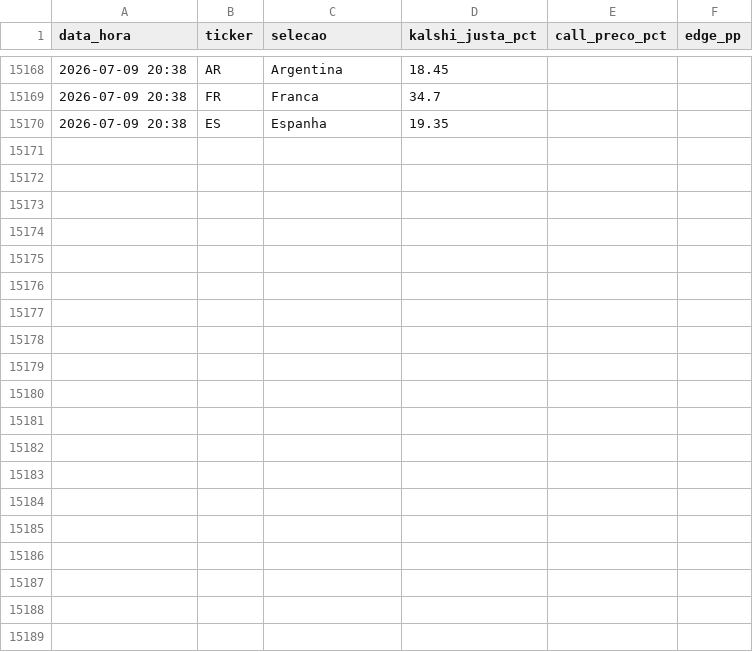
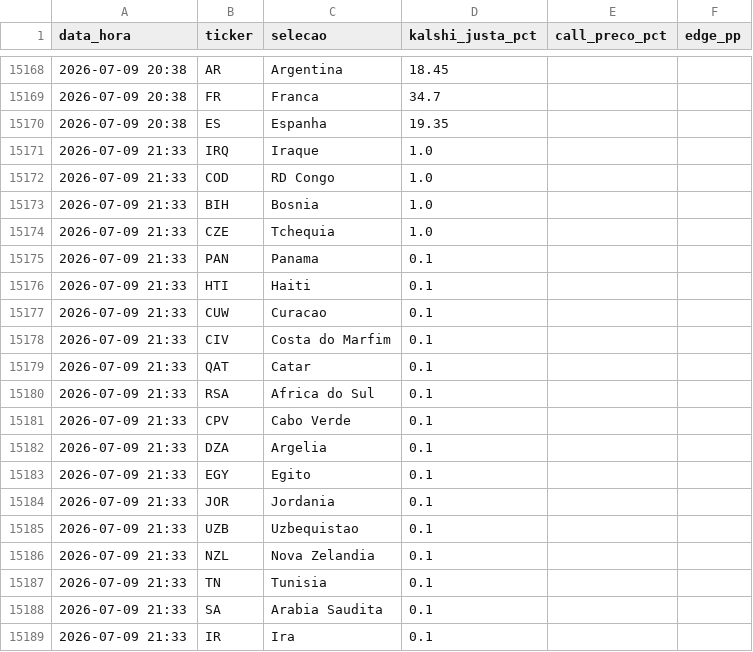
Before and after one commit to pavani06/kalshi-copa-2026, a CSV file: historico_precos.csv, drawn as a sheet; only a part is shown, gaps mark what is left out; the diff covers the shown part only.

```diff
--- a/historico_precos.csv
+++ b/historico_precos.csv
@@ -15170 +15170,20 @@
 2026-07-09 20:38,ES,Espanha,19.35,,
+2026-07-09 21:33,IRQ,Iraque,1.0,,
+2026-07-09 21:33,COD,RD Congo,1.0,,
+2026-07-09 21:33,BIH,Bosnia,1.0,,
+2026-07-09 21:33,CZE,Tchequia,1.0,,
+2026-07-09 21:33,PAN,Panama,0.1,,
+2026-07-09 21:33,HTI,Haiti,0.1,,
+2026-07-09 21:33,CUW,Curacao,0.1,,
+2026-07-09 21:33,CIV,Costa do Marfim,0.1,,
+2026-07-09 21:33,QAT,Catar,0.1,,
+2026-07-09 21:33,RSA,Africa do Sul,0.1,,
+2026-07-09 21:33,CPV,Cabo Verde,0.1,,
+2026-07-09 21:33,DZA,Argelia,0.1,,
+2026-07-09 21:33,EGY,Egito,0.1,,
+2026-07-09 21:33,JOR,Jordania,0.1,,
+2026-07-09 21:33,UZB,Uzbequistao,0.1,,
+2026-07-09 21:33,NZL,Nova Zelandia,0.1,,
+2026-07-09 21:33,TN,Tunisia,0.1,,
+2026-07-09 21:33,SA,Arabia Saudita,0.1,,
+2026-07-09 21:33,IR,Ira,0.1,,
```
Also changed, not shown: 29 added rows elsewhere in this file, 4 other files.
